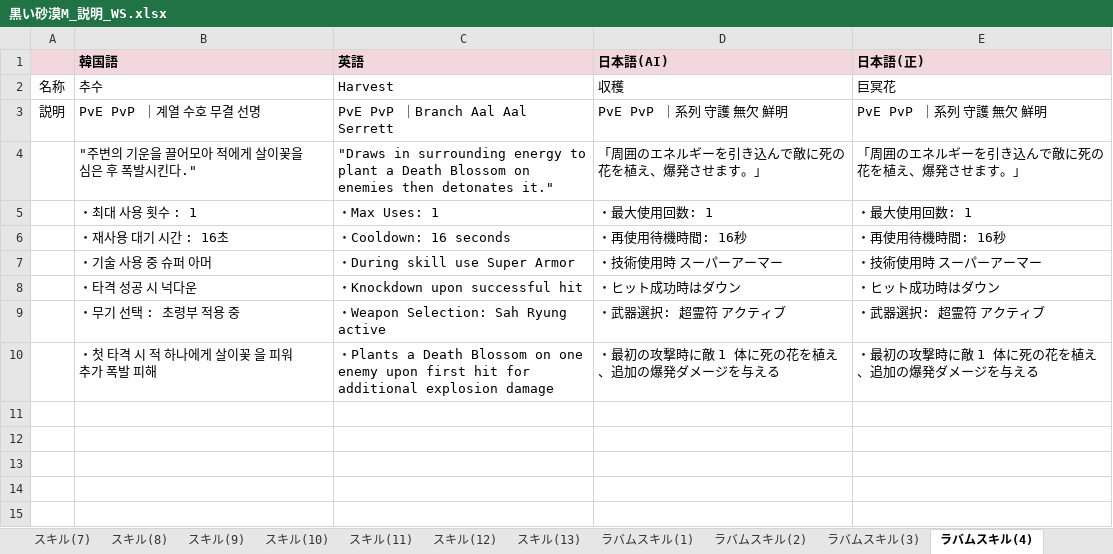
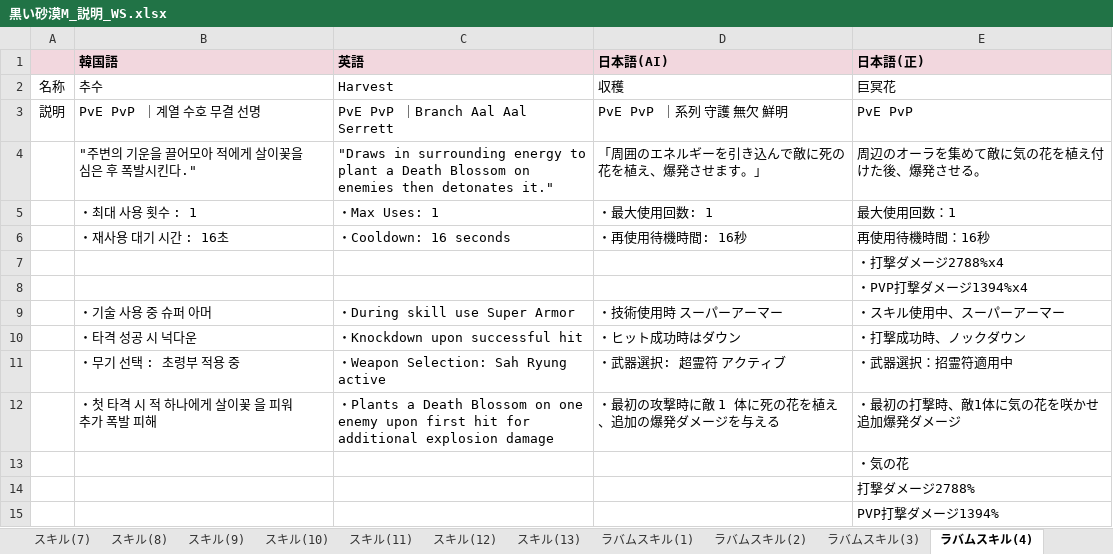
Before and after one commit to Lily-0619/skill-sigil-web, an Excel workbook: 資料/説明(パッシブ・スキル)/黒い砂漠M_説明_WS.xlsx, sheet ラバムスキル(4), drawn as a sheet; values as stored, in another font and other column widths than the file's, no borders; addresses are those after the commit; the diff names each change by its address in the sheet, - before the commit and + after, or states it on an @@ line.

```diff
--- a/資料/説明(パッシブ・スキル)/黒い砂漠M_説明_WS.xlsx (sheet ラバムスキル(4))
+++ b/資料/説明(パッシブ・スキル)/黒い砂漠M_説明_WS.xlsx (sheet ラバムスキル(4))
-E3 (日本語(正)): PvE PvP ｜系列 守護 無欠 鮮明
+E3 (日本語(正)): PvE PvP
-E4 (日本語(正)): 「周囲のエネルギーを引き込んで敵に死の花を植え、爆発させます。」
+E4 (日本語(正)): 周辺のオーラを集めて敵に気の花を植え付けた後、爆発させる。
-E5 (日本語(正)): ・最大使用回数: 1
+E5 (日本語(正)): 最大使用回数：1
-E6 (日本語(正)): ・再使用待機時間: 16秒
+E6 (日本語(正)): 再使用待機時間：16秒
+row 7:  |  |  |  | ・打撃ダメージ2788%x4
+row 8:  |  |  |  | ・PVP打撃ダメージ1394%x4
-E9 (日本語(正)): ・技術使用時 スーパーアーマー
+E9 (日本語(正)): ・スキル使用中、スーパーアーマー
-E10 (日本語(正)): ・ヒット成功時はダウン
+E10 (日本語(正)): ・打撃成功時、ノックダウン
-E11 (日本語(正)): ・武器選択: 超霊符 アクティブ
+E11 (日本語(正)): ・武器選択：招霊符適用中
-E12 (日本語(正)): ・最初の攻撃時に敵 1 体に死の花を植え、追加の爆発ダメージを与える
+E12 (日本語(正)): ・最初の打撃時、敵1体に気の花を咲かせ追加爆発ダメージ
+row 13:  |  |  |  | ・気の花
+row 14:  |  |  |  | 打撃ダメージ2788%
+row 15:  |  |  |  | PVP打撃ダメージ1394%
```
Also changed, not shown: sheet スキル(9), sheet スキル(3), sheet ラバムスキル(3), sheet スキル(6), sheet スキル(7), sheet スキル(2), 10 more sheets, 資料/説明(パッシブ・スキル)/黒い砂漠M_説明_AC.xlsx, 資料/説明(パッシブ・スキル)/黒い砂漠M_説明_CO.xlsx, 3 other files.
